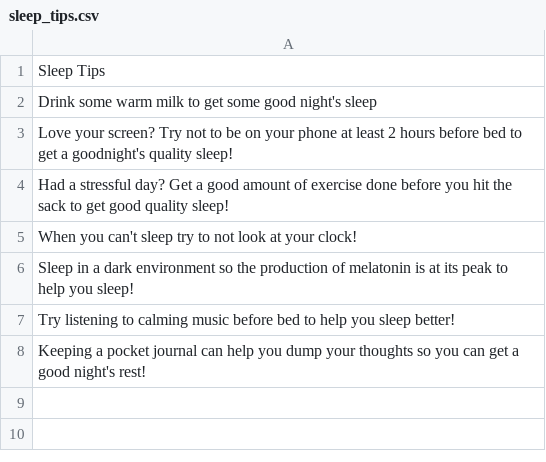
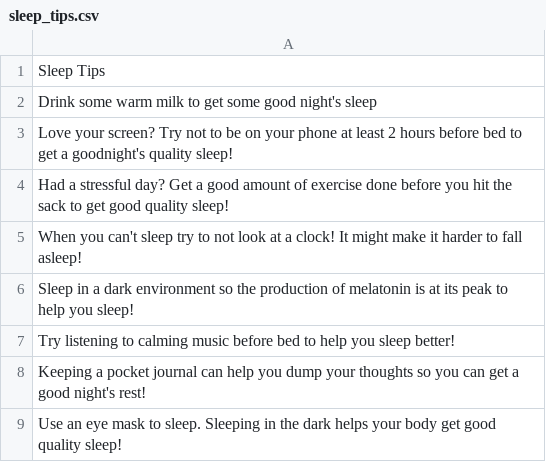
Before and after one commit to jessicacliong/JessicaLiong_T1A3, a CSV file: src/sleep_tips.csv, drawn as a sheet.

```diff
--- a/src/sleep_tips.csv
+++ b/src/sleep_tips.csv
@@ -4,3 +4,3 @@ Love your screen? Try not to be on your phone at least 2 hours before bed to get
 Had a stressful day? Get a good amount of exercise done before you hit the sack to get good quality sleep!
-When you can't sleep try to not look at your clock!
+When you can't sleep try to not look at a clock! It might make it harder to fall asleep!
 Sleep in a dark environment so the production of melatonin is at its peak to help you sleep!
@@ -8 +8,2 @@ Try listening to calming music before bed to help you sleep better!
 Keeping a pocket journal can help you dump your thoughts so you can get a good night's rest!
+Use an eye mask to sleep. Sleeping in the dark helps your body get good quality sleep!
```
Also changed, not shown: src/user_information.csv, 1 other file.
